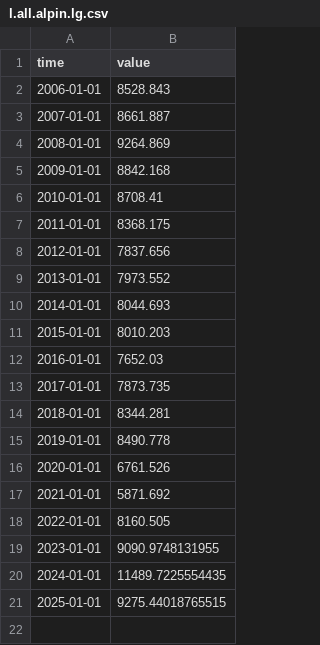
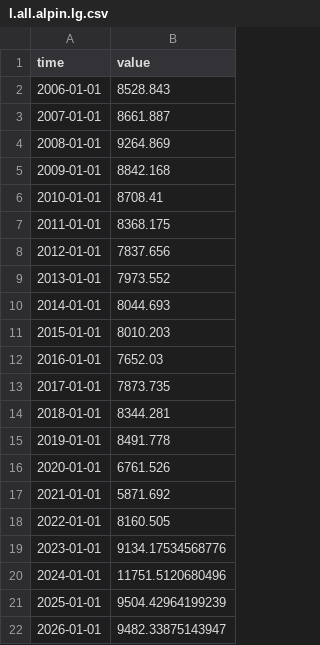
Before and after one commit to opentsi/ch.kof.trsm.fcst.ws, a CSV file: data-raw/csv/l.all.alpin.lg.csv, drawn as a sheet.

```diff
--- a/data-raw/csv/l.all.alpin.lg.csv
+++ b/data-raw/csv/l.all.alpin.lg.csv
@@ -14,3 +14,3 @@ time,value
 2018-01-01,8344.281
-2019-01-01,8490.778
+2019-01-01,8491.778
 2020-01-01,6761.526
@@ -18,4 +18,5 @@ time,value
 2022-01-01,8160.505
-2023-01-01,9090.9748131955
-2024-01-01,11489.7225554435
-2025-01-01,9275.44018765515
+2023-01-01,9134.17534568776
+2024-01-01,11751.5120680496
+2025-01-01,9504.42964199239
+2026-01-01,9482.33875143947
```
Also changed, not shown: data-raw/csv/l.all.city.lg.csv, data-raw/csv/l.all.rest.lg.csv, 9 other files.
